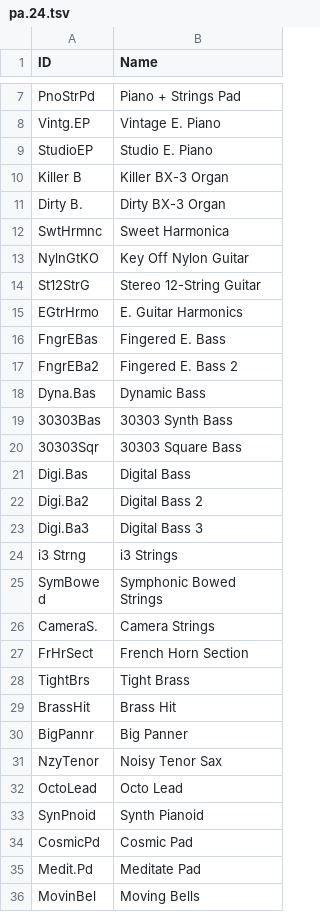
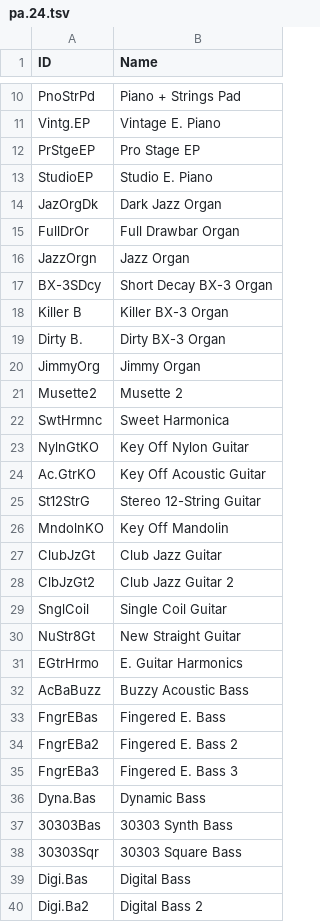
Before and after one commit to ltgcgo/octavia, a TSV file: data/map/pa.24.tsv, drawn as a sheet; only a part is shown, gaps mark what is left out; the shorter side is filled out with more unchanged rows; the diff covers the shown part only.

```diff
--- a/data/map/pa.24.tsv
+++ b/data/map/pa.24.tsv
@@ -8,11 +11,26 @@ PnoStrPd	Piano + Strings Pad
 Vintg.EP	Vintage E. Piano
+PrStgeEP	Pro Stage EP
 StudioEP	Studio E. Piano
+JazOrgDk	Dark Jazz Organ
+FullDrOr	Full Drawbar Organ
+JazzOrgn	Jazz Organ
+BX-3SDcy	Short Decay BX-3 Organ
 Killer B	Killer BX-3 Organ
 Dirty B.	Dirty BX-3 Organ
+JimmyOrg	Jimmy Organ
+Musette2	Musette 2
 SwtHrmnc	Sweet Harmonica
 NylnGtKO	Key Off Nylon Guitar
+Ac.GtrKO	Key Off Acoustic Guitar
 St12StrG	Stereo 12-String Guitar
+MndolnKO	Key Off Mandolin
+ClubJzGt	Club Jazz Guitar
+ClbJzGt2	Club Jazz Guitar 2
+SnglCoil	Single Coil Guitar
+NuStr8Gt	New Straight Guitar
 EGtrHrmo	E. Guitar Harmonics
+AcBaBuzz	Buzzy Acoustic Bass
 FngrEBas	Fingered E. Bass
 FngrEBa2	Fingered E. Bass 2
+FngrEBa3	Fingered E. Bass 3
 Dyna.Bas	Dynamic Bass
```
Also changed, not shown: 24 added rows elsewhere in this file, data/bank/pa.tsv, data/map/ns5r.24.tsv, 1 other file.
